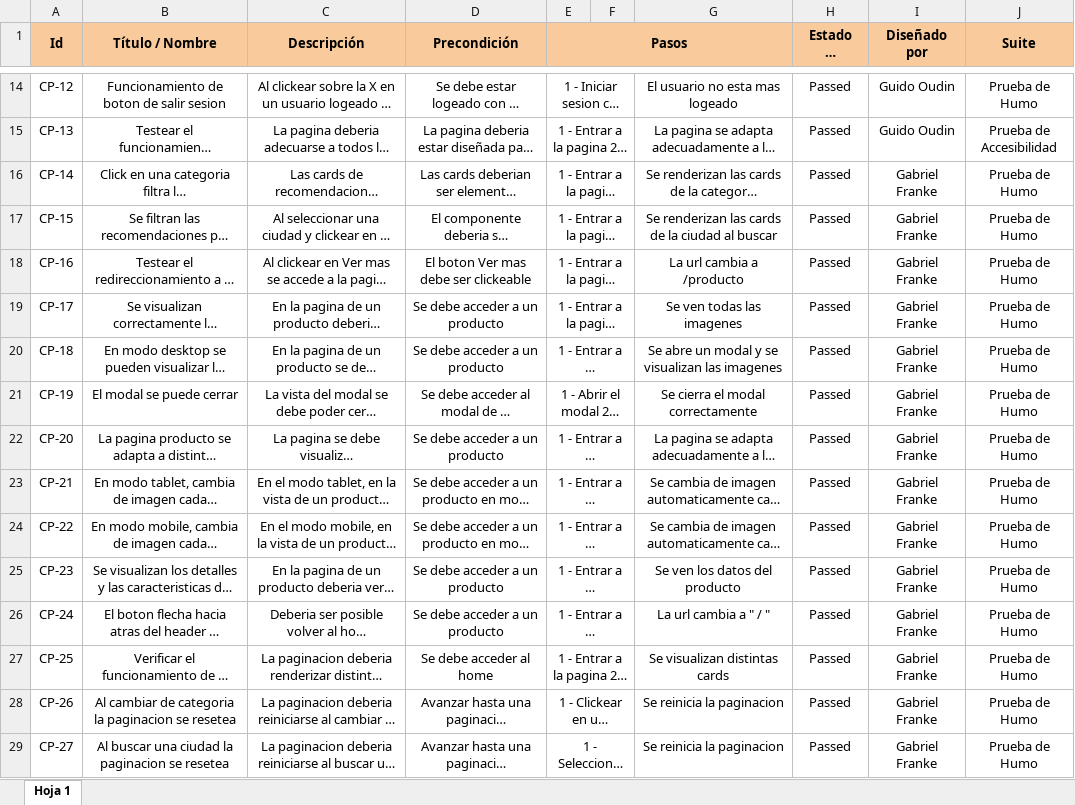
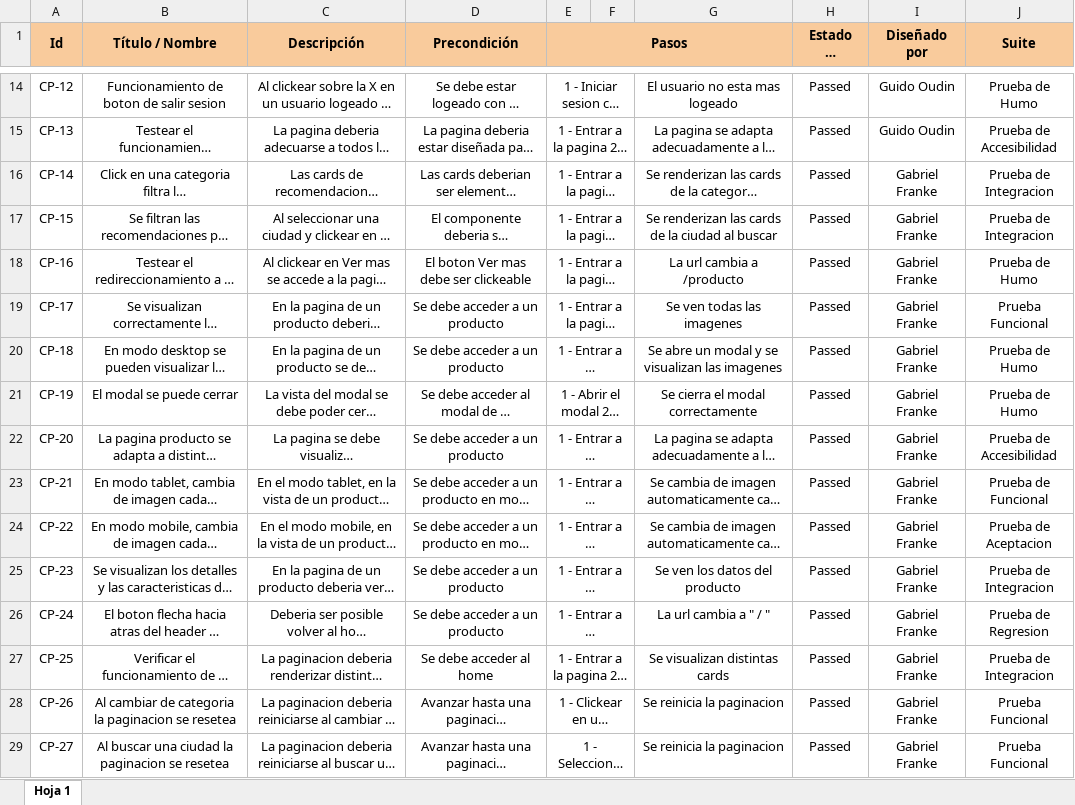
Before and after one commit to angelestrada14019/pi-sixvago-g1, an Excel workbook: Testing/Template Casos de Prueba - Grupo 1.xlsx, sheet Hoja 1, drawn as a sheet; only a part is shown, gaps mark what is left out; long unchanged cells end in …; values as stored, in another font and other column widths than the file's, no borders; the diff names each change by its address in the sheet, - before the commit and + after, or states it on an @@ line.

Commit message:
Arreglado el tipo de suites de algunos tests

```diff
--- a/Testing/Template Casos de Prueba - Grupo 1.xlsx (sheet Hoja 1)
+++ b/Testing/Template Casos de Prueba - Grupo 1.xlsx (sheet Hoja 1)
-J16:J17 (Suite): Prueba de Humo
+J16:J17 (Suite): Prueba de Integracion
-J19 (Suite): Prueba de Humo
+J19 (Suite): Prueba Funcional
-J22 (Suite): Prueba de Humo
+J22 (Suite): Prueba de Accesibilidad
-J23 (Suite): Prueba de Humo
+J23 (Suite): Prueba de Funcional
-J24 (Suite): Prueba de Humo
+J24 (Suite): Prueba de Aceptacion
-J25 (Suite): Prueba de Humo
+J25 (Suite): Prueba de Integracion
-J26 (Suite): Prueba de Humo
+J26 (Suite): Prueba de Regresion
-J27 (Suite): Prueba de Humo
+J27 (Suite): Prueba de Integracion
-J28:J29 (Suite): Prueba de Humo
+J28:J29 (Suite): Prueba Funcional
```
